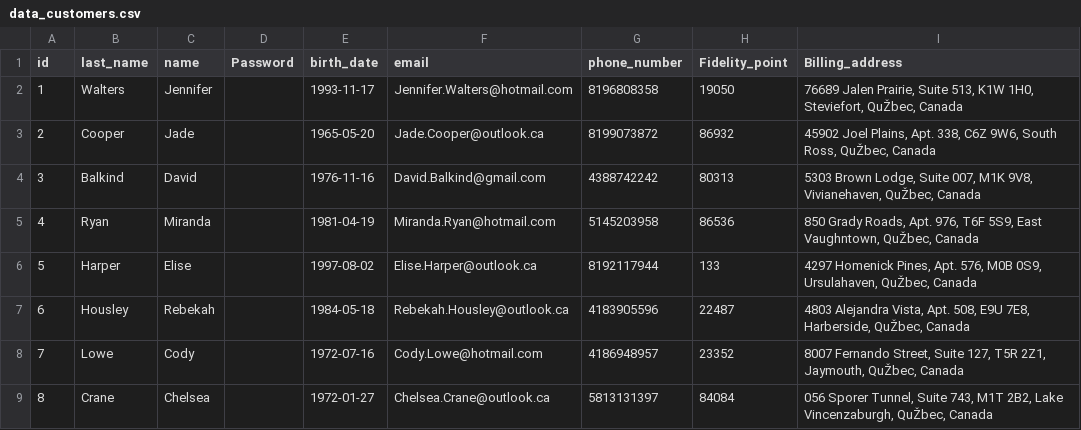
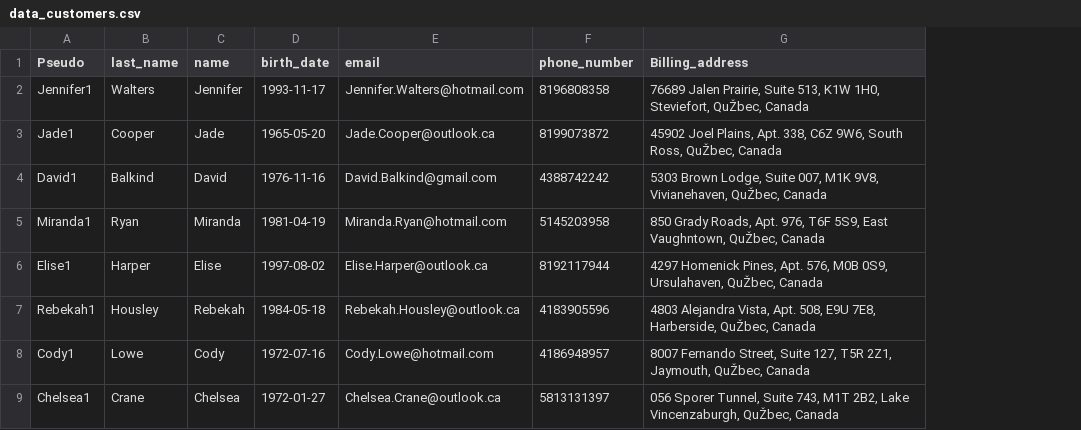
Before and after one commit to kouklebo/code, a CSV file: SQL/data_customers.csv, drawn as a sheet; only a part is shown; removed rows and columns are numbered as before the commit, all else as after; the diff names each change by its address in the sheet, - before the commit and + after, or states it on an @@ line.

Commit message:
update

```diff
--- a/SQL/data_customers.csv
+++ b/SQL/data_customers.csv
-column A (id), rows 2-9: 1 | 2 | 3 | 4 | 5 | 6 | 7 | 8
+column A (Pseudo), rows 2-9: Jennifer1 | Jade1 | David1 | Miranda1 | Elise1 | Rebekah1 | Cody1 | Chelsea1
-column D (Password), empty
-column H (Fidelity_point), rows 2-9: 19050 | 86932 | 80313 | 86536 | 133 | 22487 | 23352 | 84084
```
